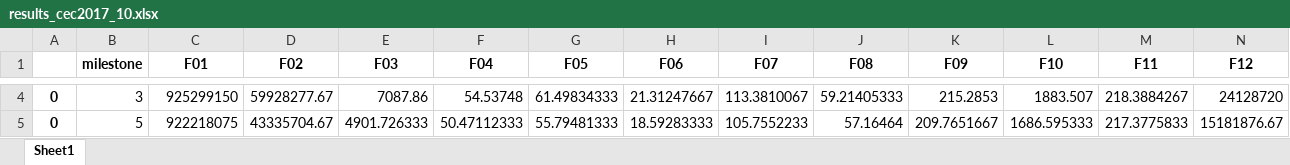
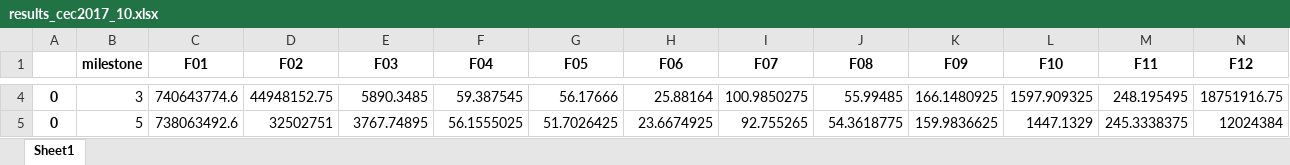
Before and after one commit to CarlosMunozSanchez/ARO-cec2017, an Excel workbook: cec2017real-master/code/results_ARO/results_cec2017_10.xlsx, sheet Sheet1, drawn as a sheet; only a part is shown, gaps mark what is left out; values as stored, in another font and other column widths than the file's, no borders; the diff covers the shown part only; the diff names each change by its address in the sheet, - before the commit and + after, or states it on an @@ line.

```diff
--- a/cec2017real-master/code/results_ARO/results_cec2017_10.xlsx (sheet Sheet1)
+++ b/cec2017real-master/code/results_ARO/results_cec2017_10.xlsx (sheet Sheet1)
-C4 (F01): 925299150
+C4 (F01): 740643774.6
-D4 (F02): 59928277.67
+D4 (F02): 44948152.75
-E4 (F03): 7087.86
+E4 (F03): 5890.3485
-F4 (F04): 54.53748
+F4 (F04): 59.387545
-G4 (F05): 61.49834333
+G4 (F05): 56.17666
-H4 (F06): 21.31247667
+H4 (F06): 25.88164
-I4 (F07): 113.3810067
+I4 (F07): 100.9850275
-J4 (F08): 59.21405333
+J4 (F08): 55.99485
-K4 (F09): 215.2853
+K4 (F09): 166.1480925
-L4 (F10): 1883.507
+L4 (F10): 1597.909325
-M4 (F11): 218.3884267
+M4 (F11): 248.195495
-N4 (F12): 24128720
+N4 (F12): 18751916.75
-C5 (F01): 922218075
+C5 (F01): 738063492.6
-D5 (F02): 43335704.67
+D5 (F02): 32502751
-E5 (F03): 4901.726333
+E5 (F03): 3767.74895
-F5 (F04): 50.47112333
+F5 (F04): 56.1555025
-G5 (F05): 55.79481333
+G5 (F05): 51.7026425
-H5 (F06): 18.59283333
+H5 (F06): 23.6674925
-I5 (F07): 105.7552233
+I5 (F07): 92.755265
-J5 (F08): 57.16464
+J5 (F08): 54.3618775
-K5 (F09): 209.7651667
+K5 (F09): 159.9836625
-L5 (F10): 1686.595333
+L5 (F10): 1447.1329
-M5 (F11): 217.3775833
+M5 (F11): 245.3338375
-N5 (F12): 15181876.67
+N5 (F12): 12024384
```
Also changed, not shown: 396 edited cells elsewhere in this sheet, 33 other files.
